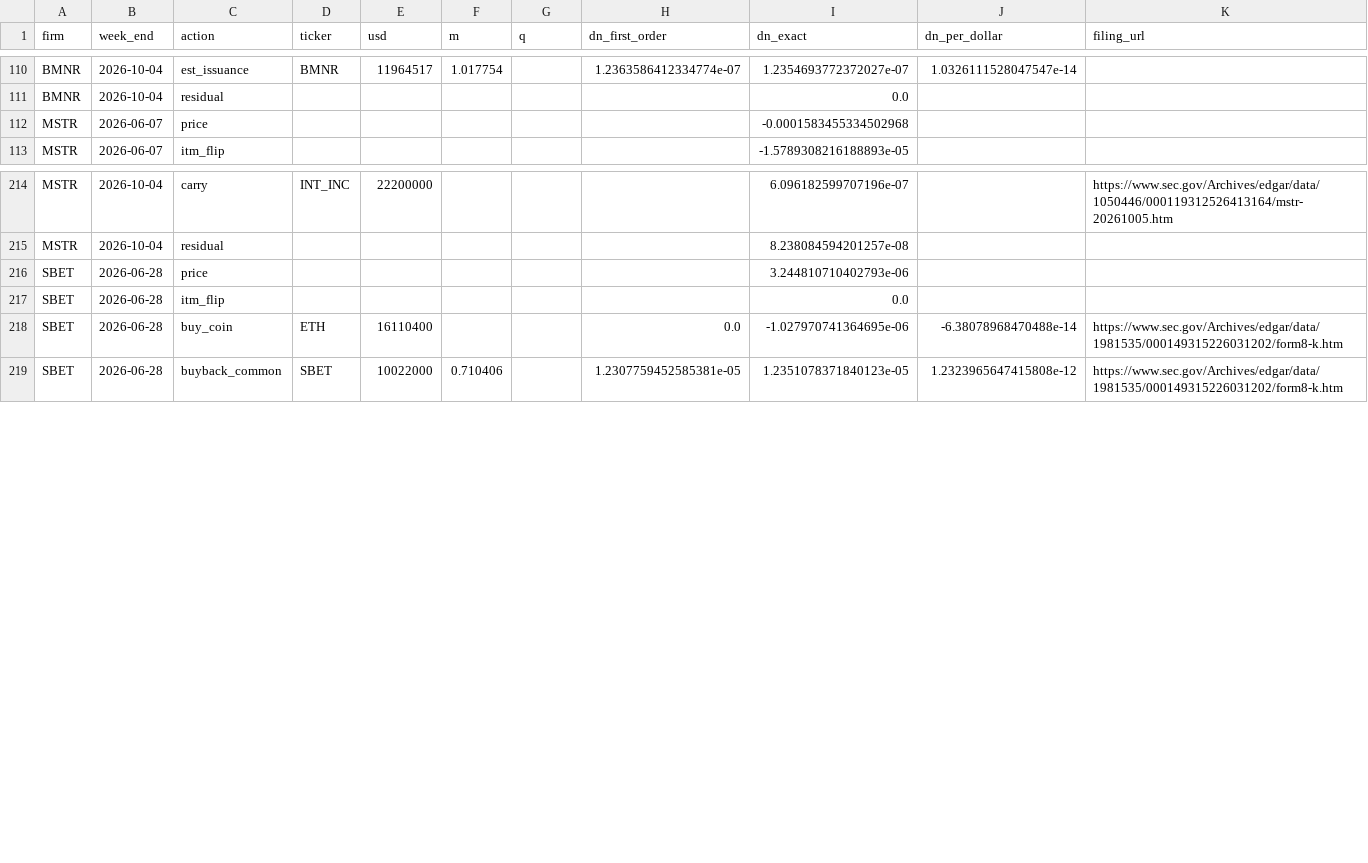
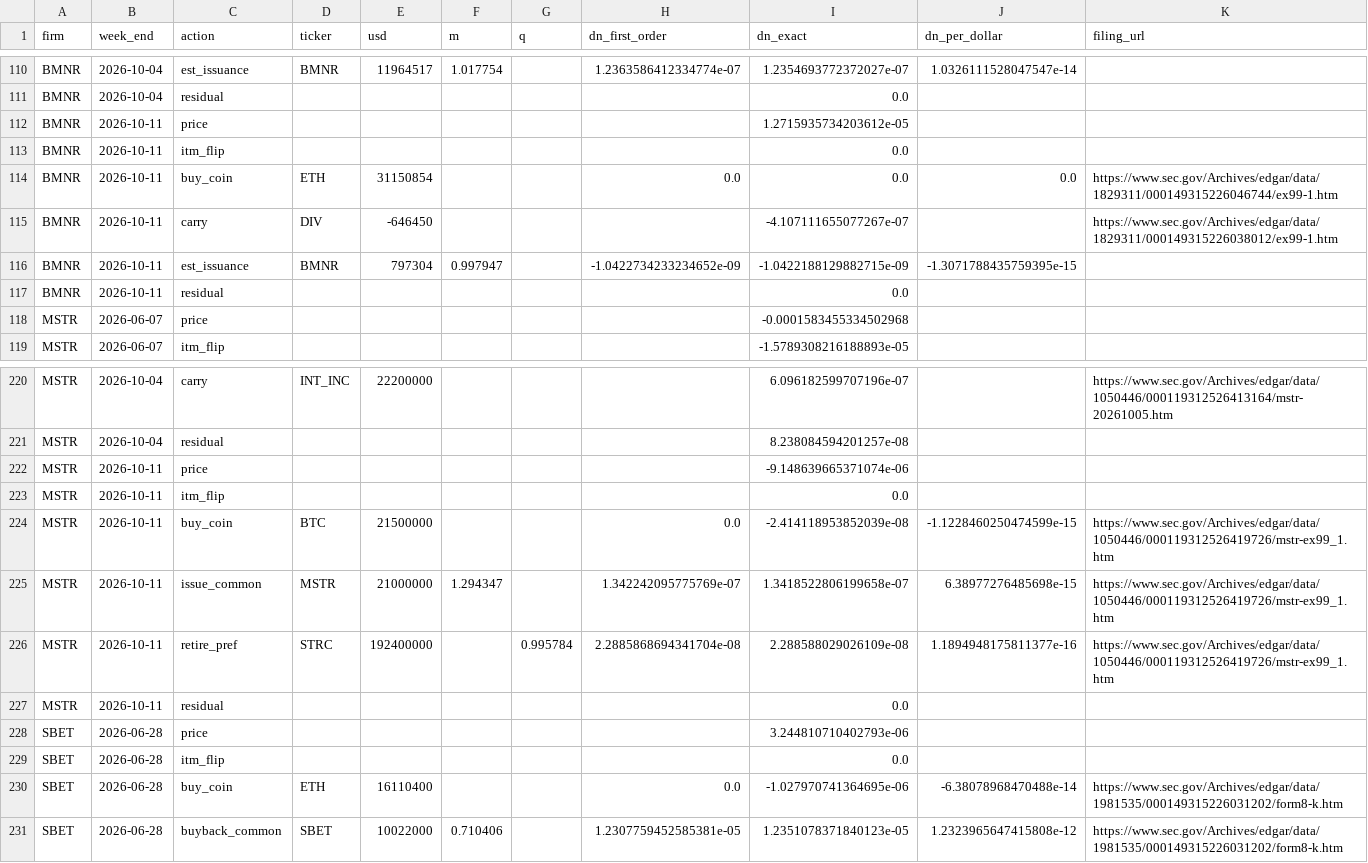
Before and after one commit to RahilBhavan/dat-accretion, a CSV file: data/attribution.csv, drawn as a sheet; only a part is shown, gaps mark what is left out.

```diff
--- a/data/attribution.csv
+++ b/data/attribution.csv
@@ -111,2 +111,8 @@ BMNR,2026-10-04,est_issuance,BMNR,11964517,1.017754,,1.2363586412334774e-07,1.23
 BMNR,2026-10-04,residual,,,,,,0.0,,
+BMNR,2026-10-11,price,,,,,,1.2715935734203612e-05,,
+BMNR,2026-10-11,itm_flip,,,,,,0.0,,
+BMNR,2026-10-11,buy_coin,ETH,31150854,,,0.0,0.0,0.0,https://www.sec.gov/Archives/edgar/data/1829311/000149315226046744/ex99-1.htm
+BMNR,2026-10-11,carry,DIV,-646450,,,,-4.107111655077267e-07,,https://www.sec.gov/Archives/edgar/data/1829311/000149315226038012/ex99-1.htm
+BMNR,2026-10-11,est_issuance,BMNR,797304,0.997947,,-1.0422734233234652e-09,-1.0422188129882715e-09,-1.3071788435759395e-15,
+BMNR,2026-10-11,residual,,,,,,0.0,,
 MSTR,2026-06-07,price,,,,,,-0.0001583455334502968,,
@@ -215,2 +221,8 @@ MSTR,2026-10-04,carry,INT_INC,22200000,,,,6.096182599707196e-07,,https://www.sec
 MSTR,2026-10-04,residual,,,,,,8.238084594201257e-08,,
+MSTR,2026-10-11,price,,,,,,-9.148639665371074e-06,,
+MSTR,2026-10-11,itm_flip,,,,,,0.0,,
+MSTR,2026-10-11,buy_coin,BTC,21500000,,,0.0,-2.414118953852039e-08,-1.1228460250474599e-15,https://www.sec.gov/Archives/edgar/data/1050446/000119312526419726/mstr-ex99_1.htm
+MSTR,2026-10-11,issue_common,MSTR,21000000,1.294347,,1.342242095775769e-07,1.3418522806199658e-07,6.38977276485698e-15,https://www.sec.gov/Archives/edgar/data/1050446/000119312526419726/mstr-ex99_1.htm
+MSTR,2026-10-11,retire_pref,STRC,192400000,,0.995784,2.2885868694341704e-08,2.288588029026109e-08,1.1894948175811377e-16,https://www.sec.gov/Archives/edgar/data/1050446/000119312526419726/mstr-ex99_1.htm
+MSTR,2026-10-11,residual,,,,,,0.0,,
 SBET,2026-06-28,price,,,,,,3.244810710402793e-06,,
```
Also changed, not shown: data/actions.csv, data/balances.csv, 17 other files.
